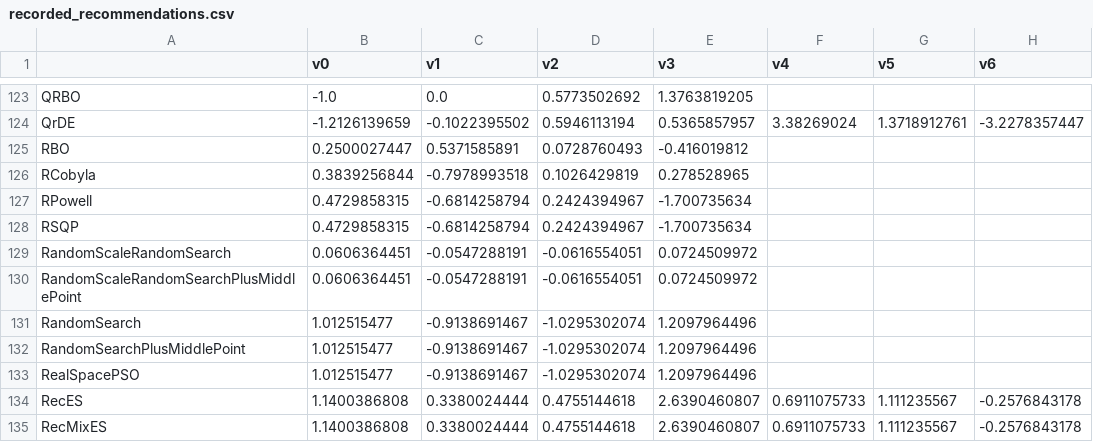
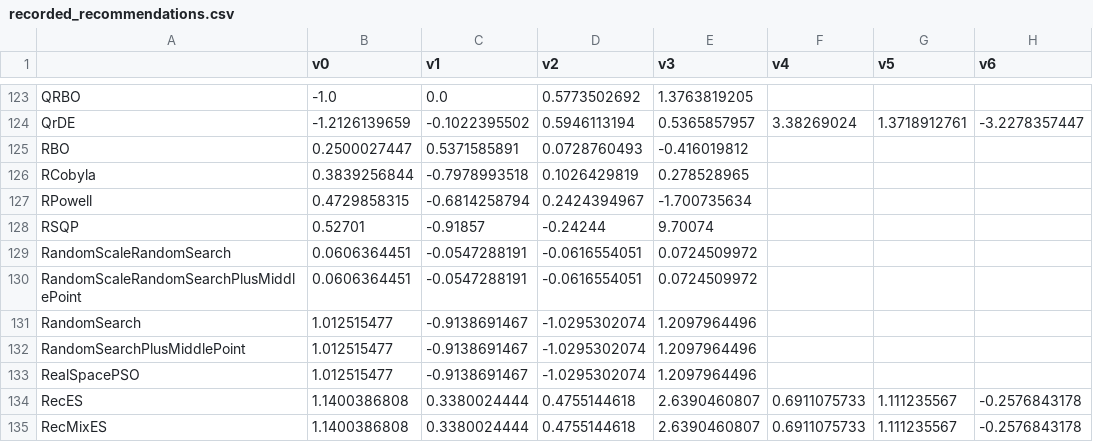
Before and after one commit to facebookresearch/nevergrad, a CSV file: nevergrad/optimization/recorded_recommendations.csv, drawn as a sheet; only a part is shown, gaps mark what is left out; the diff names each change by its address in the sheet, - before the commit and + after, or states it on an @@ line.

Commit message:
Update recorded_recommendations.csv

```diff
--- a/nevergrad/optimization/recorded_recommendations.csv
+++ b/nevergrad/optimization/recorded_recommendations.csv
-B128 (v0): 0.4729858315
+B128 (v0): 0.52701
-C128 (v1): -0.6814258794
+C128 (v1): -0.91857
-D128 (v2): 0.2424394967
+D128 (v2): -0.24244
-E128 (v3): -1.700735634
+E128 (v3): 9.70074
```
